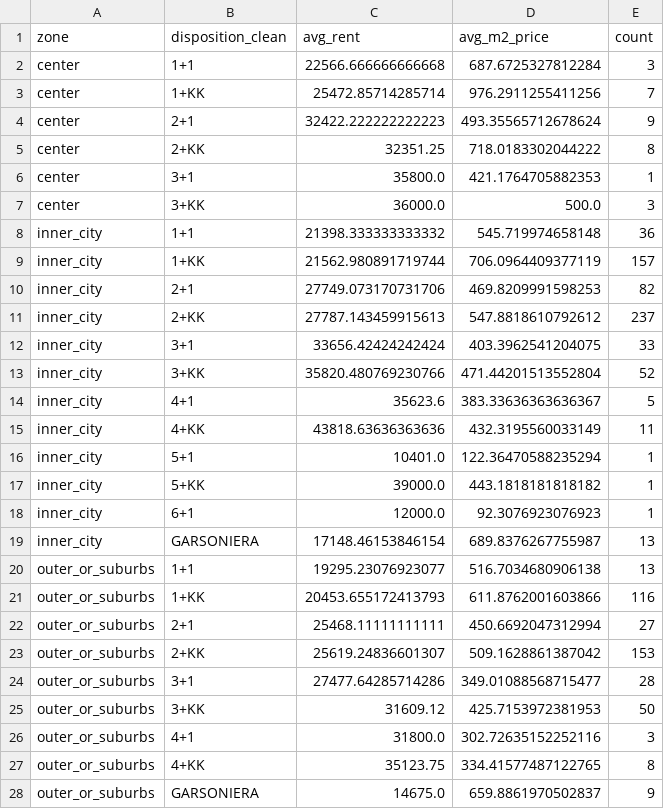
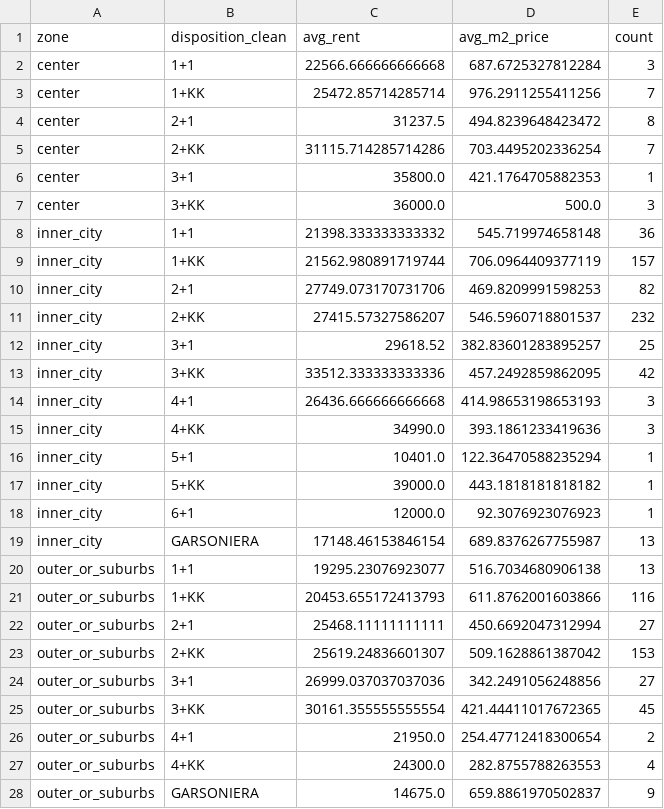
Before and after one commit to haeronwen/project, a CSV file: data/clean/district_stats.csv, drawn as a sheet.

```diff
--- a/data/clean/district_stats.csv
+++ b/data/clean/district_stats.csv
@@ -3,4 +3,4 @@ center,1+1,22566.666666666668,687.6725327812284,3
 center,1+KK,25472.85714285714,976.2911255411256,7
-center,2+1,32422.222222222223,493.35565712678624,9
-center,2+KK,32351.25,718.0183302044222,8
+center,2+1,31237.5,494.8239648423472,8
+center,2+KK,31115.714285714286,703.4495202336254,7
 center,3+1,35800.0,421.1764705882353,1
@@ -10,7 +10,7 @@ inner_city,1+KK,21562.980891719744,706.0964409377119,157
 inner_city,2+1,27749.073170731706,469.8209991598253,82
-inner_city,2+KK,27787.143459915613,547.8818610792612,237
-inner_city,3+1,33656.42424242424,403.3962541204075,33
-inner_city,3+KK,35820.480769230766,471.44201513552804,52
-inner_city,4+1,35623.6,383.33636363636367,5
-inner_city,4+KK,43818.63636363636,432.3195560033149,11
+inner_city,2+KK,27415.57327586207,546.5960718801537,232
+inner_city,3+1,29618.52,382.83601283895257,25
+inner_city,3+KK,33512.333333333336,457.2492859862095,42
+inner_city,4+1,26436.666666666668,414.98653198653193,3
+inner_city,4+KK,34990.0,393.1861233419636,3
 inner_city,5+1,10401.0,122.36470588235294,1
@@ -23,6 +23,6 @@ outer_or_suburbs,2+1,25468.11111111111,450.6692047312994,27
 outer_or_suburbs,2+KK,25619.24836601307,509.1628861387042,153
-outer_or_suburbs,3+1,27477.64285714286,349.01088568715477,28
-outer_or_suburbs,3+KK,31609.12,425.7153972381953,50
-outer_or_suburbs,4+1,31800.0,302.72635152252116,3
-outer_or_suburbs,4+KK,35123.75,334.41577487122765,8
+outer_or_suburbs,3+1,26999.037037037036,342.2491056248856,27
+outer_or_suburbs,3+KK,30161.355555555554,421.44411017672365,45
+outer_or_suburbs,4+1,21950.0,254.47712418300654,2
+outer_or_suburbs,4+KK,24300.0,282.8755788263553,4
 outer_or_suburbs,GARSONIERA,14675.0,659.8861970502837,9
```
Also changed, not shown: 3 other files.
